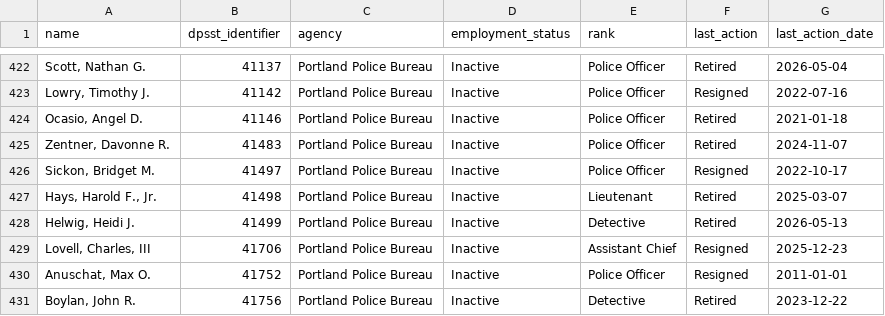
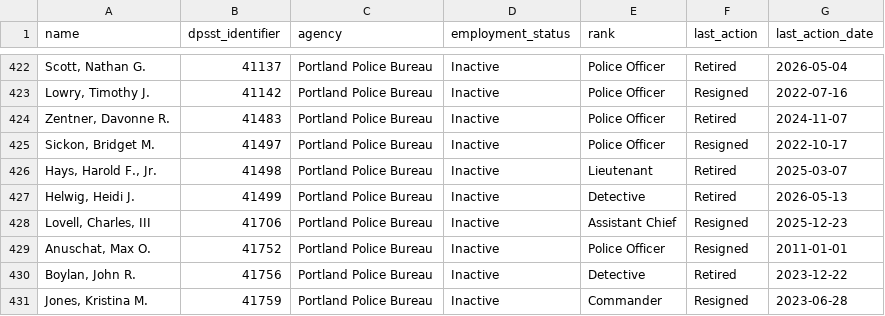
Before and after one commit to PDX-Police-Accountability/dpsst-data, a TSV file: officers/summary/officer-transcripts-inactive.tsv, drawn as a sheet; only a part is shown, gaps mark what is left out; the shorter side is filled out with more unchanged rows; the diff names each change by its address in the sheet, - before the commit and + after, or states it on an @@ line.

```diff
--- a/officers/summary/officer-transcripts-inactive.tsv
+++ b/officers/summary/officer-transcripts-inactive.tsv
-row 424: Ocasio, Angel D. | 41146 | Portland Police Bureau | Inactive | Police Officer | Retired | 2021-01-18
```
Also changed, not shown: officers/summary/officer-transcripts.tsv, 12 other files.
